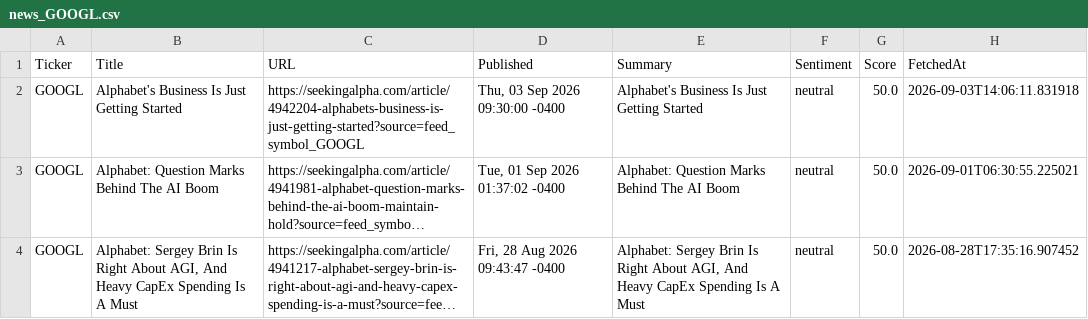
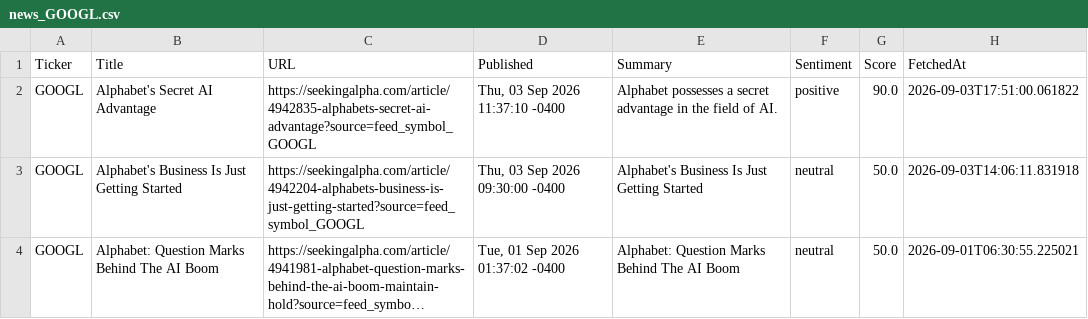
Before and after one commit to timursk99-ai/news-pipeline, a CSV file: news_GOOGL.csv, drawn as a sheet; only a part is shown; the shorter side is filled out with more unchanged rows; long unchanged cells end in …; the diff names each change by its address in the sheet, - before the commit and + after, or states it on an @@ line.

```diff
--- a/news_GOOGL.csv
+++ b/news_GOOGL.csv
+row 2: GOOGL | Alphabet's Secret AI Advantage | https://seekingalpha.com/article/4942835-alphabets-secret-ai-advantage?source=feed_symbol_GOOGL | Thu, 03 Sep 2026 11:37:10 -0400 | Alphabet possesses a secret advantage in the field of AI. | positive | 90.0 | 2026-09-03T17:51:00.061822
```
Also changed, not shown: news_AAPL.csv.
